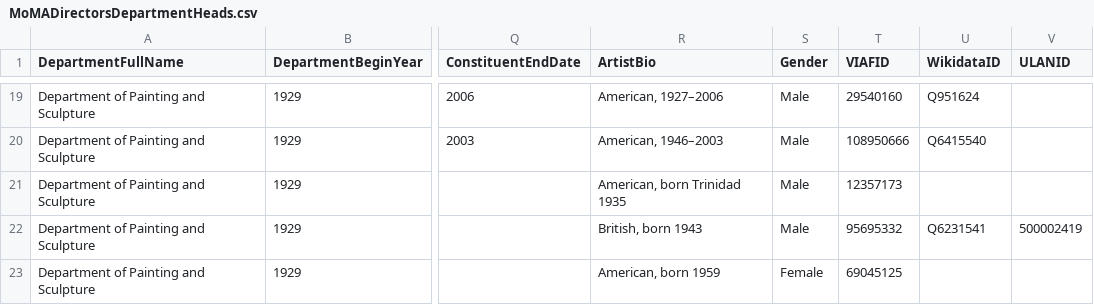
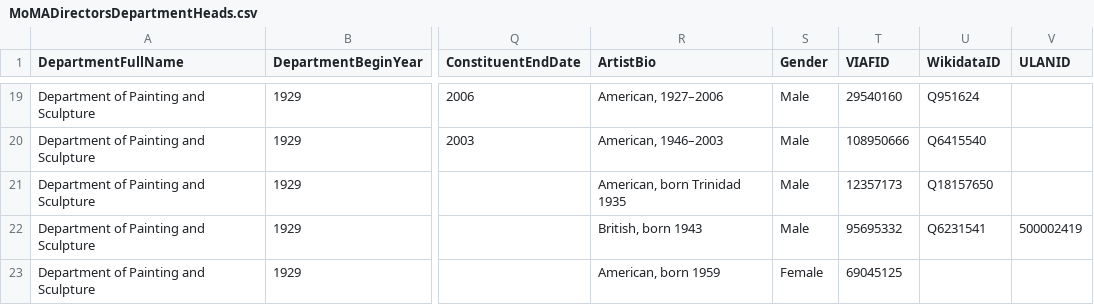
Before and after one commit to MuseumofModernArt/exhibitions, a CSV file: MoMADirectorsDepartmentHeads.csv, drawn as a sheet; only a part is shown, gaps mark what is left out; the diff names each change by its address in the sheet, - before the commit and + after, or states it on an @@ line.

Commit message:
Added wikidata ID for Kynaston McShine
(and made some updates on Wikidata entry for him, too.)

```diff
--- a/MoMADirectorsDepartmentHeads.csv
+++ b/MoMADirectorsDepartmentHeads.csv
-U21 (WikidataID): (empty)
+U21 (WikidataID): Q18157650
```
